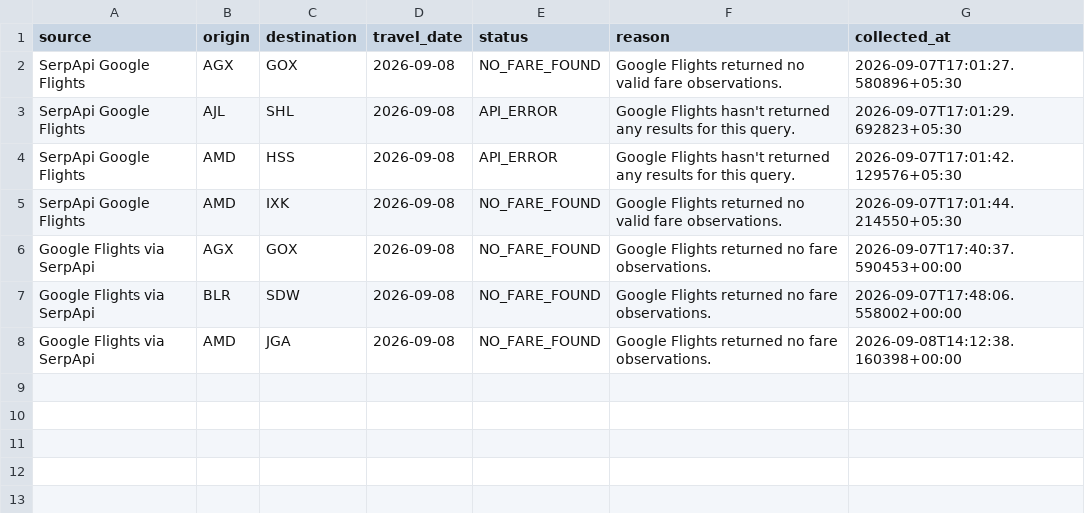
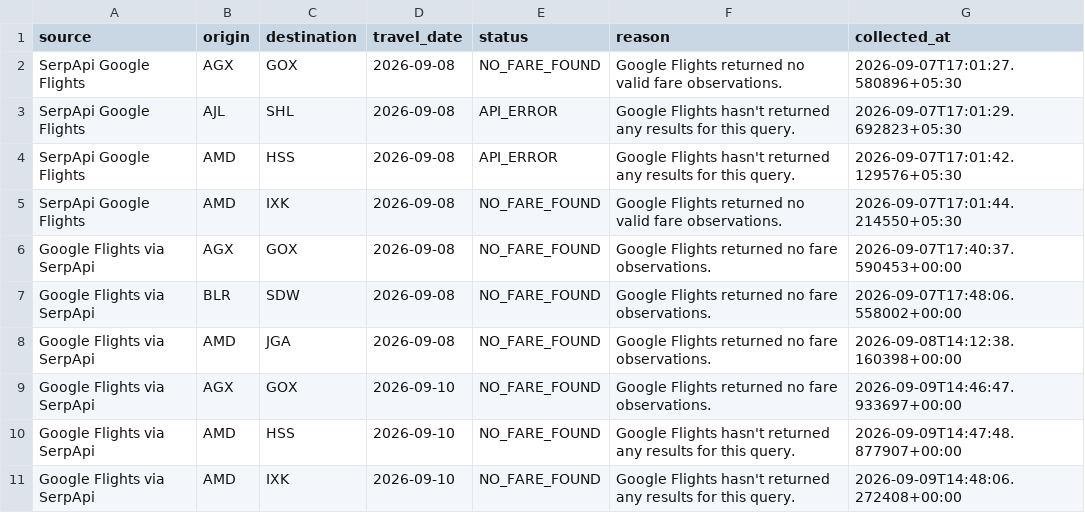
Before and after one commit to Somnath-builder/AirFareX, a CSV file: backend/Fare Collection/airfarex_no_fares.csv, drawn as a sheet.

```diff
--- a/backend/Fare Collection/airfarex_no_fares.csv
+++ b/backend/Fare Collection/airfarex_no_fares.csv
@@ -8 +8,4 @@ Google Flights via SerpApi,BLR,SDW,2026-09-08,NO_FARE_FOUND,Google Flights retur
 Google Flights via SerpApi,AMD,JGA,2026-09-08,NO_FARE_FOUND,Google Flights returned no fare observations.,2026-09-08T14:12:38.160398+00:00
+Google Flights via SerpApi,AGX,GOX,2026-09-10,NO_FARE_FOUND,Google Flights returned no fare observations.,2026-09-09T14:46:47.933697+00:00
+Google Flights via SerpApi,AMD,HSS,2026-09-10,NO_FARE_FOUND,Google Flights hasn't returned any results for this query.,2026-09-09T14:47:48.877907+00:00
+Google Flights via SerpApi,AMD,IXK,2026-09-10,NO_FARE_FOUND,Google Flights hasn't returned any results for this query.,2026-09-09T14:48:06.272408+00:00
```
Also changed, not shown: backend/Fare Collection/airfarex_cheapest_fares.csv, backend/Fare Collection/airfarex_collection_checkpoint.csv, 3 other files.
